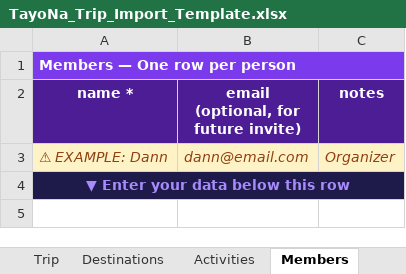
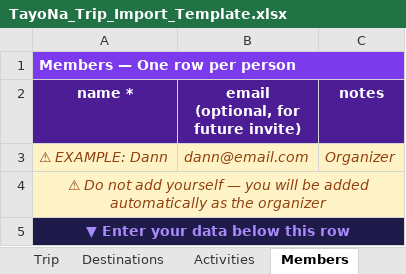
Before and after one commit to junclemente/tayona-landing-page, an Excel workbook: public/templates/TayoNa_Trip_Import_Template.xlsx, sheet Members, drawn as a sheet; values as stored, in another font and other column widths than the file's, no borders; the diff names each change by its address in the sheet, - before the commit and + after, or states it on an @@ line.

Commit message:
chore: update Members tab with organizer notice

```diff
--- a/public/templates/TayoNa_Trip_Import_Template.xlsx (sheet Members)
+++ b/public/templates/TayoNa_Trip_Import_Template.xlsx (sheet Members)
+row 4: ⚠ Do not add yourself — you will be added automatically as the organizer
```
Also changed, not shown: hidden cells.
